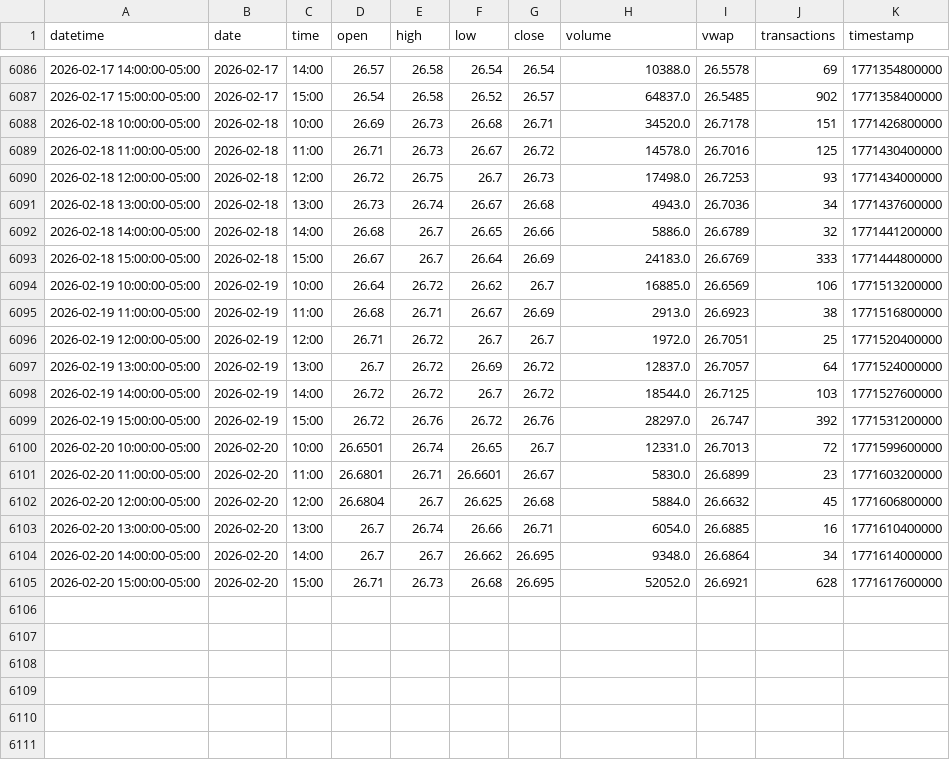
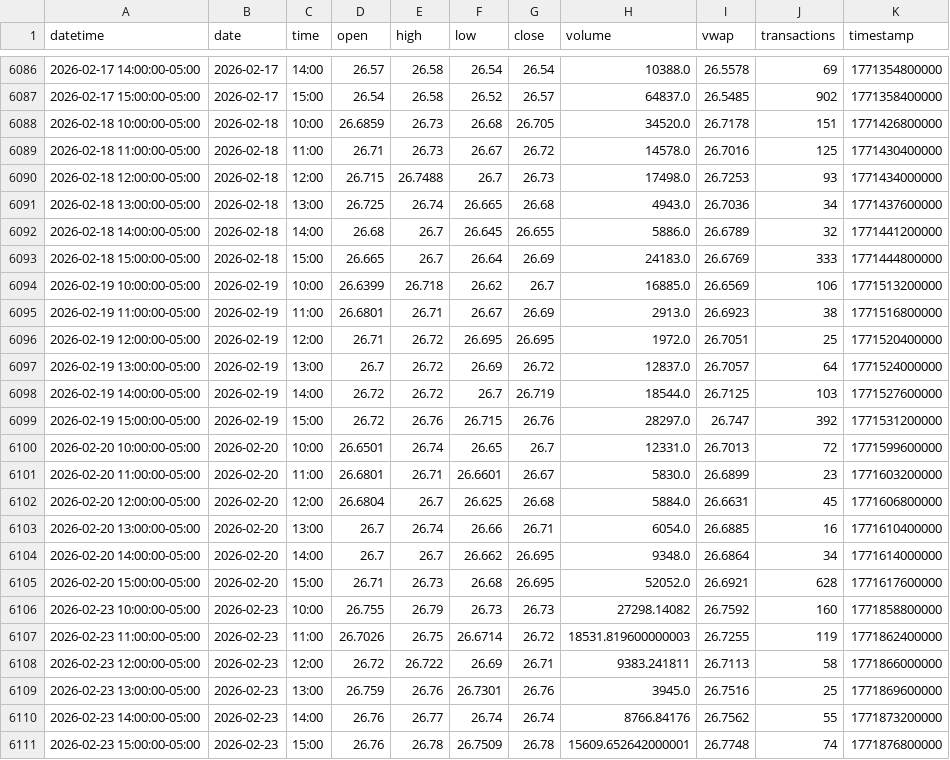
Before and after one commit to mjo156-ship-it/Market-Signals, a CSV file: data/polygon/KMLM_60m.csv, drawn as a sheet; only a part is shown, gaps mark what is left out.

```diff
--- a/data/polygon/KMLM_60m.csv
+++ b/data/polygon/KMLM_60m.csv
@@ -6087,17 +6087,17 @@ datetime,date,time,open,high,low,close,volume,vwap,transactions,timestamp
 2026-02-17 15:00:00-05:00,2026-02-17,15:00,26.54,26.58,26.52,26.57,64837.0,26.5485,902,1771358400000
-2026-02-18 10:00:00-05:00,2026-02-18,10:00,26.69,26.73,26.68,26.71,34520.0,26.7178,151,1771426800000
+2026-02-18 10:00:00-05:00,2026-02-18,10:00,26.6859,26.73,26.68,26.705,34520.0,26.7178,151,1771426800000
 2026-02-18 11:00:00-05:00,2026-02-18,11:00,26.71,26.73,26.67,26.72,14578.0,26.7016,125,1771430400000
-2026-02-18 12:00:00-05:00,2026-02-18,12:00,26.72,26.75,26.7,26.73,17498.0,26.7253,93,1771434000000
-2026-02-18 13:00:00-05:00,2026-02-18,13:00,26.73,26.74,26.67,26.68,4943.0,26.7036,34,1771437600000
-2026-02-18 14:00:00-05:00,2026-02-18,14:00,26.68,26.7,26.65,26.66,5886.0,26.6789,32,1771441200000
-2026-02-18 15:00:00-05:00,2026-02-18,15:00,26.67,26.7,26.64,26.69,24183.0,26.6769,333,1771444800000
-2026-02-19 10:00:00-05:00,2026-02-19,10:00,26.64,26.72,26.62,26.7,16885.0,26.6569,106,1771513200000
-2026-02-19 11:00:00-05:00,2026-02-19,11:00,26.68,26.71,26.67,26.69,2913.0,26.6923,38,1771516800000
-2026-02-19 12:00:00-05:00,2026-02-19,12:00,26.71,26.72,26.7,26.7,1972.0,26.7051,25,1771520400000
+2026-02-18 12:00:00-05:00,2026-02-18,12:00,26.715,26.7488,26.7,26.73,17498.0,26.7253,93,1771434000000
+2026-02-18 13:00:00-05:00,2026-02-18,13:00,26.725,26.74,26.665,26.68,4943.0,26.7036,34,1771437600000
+2026-02-18 14:00:00-05:00,2026-02-18,14:00,26.68,26.7,26.645,26.655,5886.0,26.6789,32,1771441200000
+2026-02-18 15:00:00-05:00,2026-02-18,15:00,26.665,26.7,26.64,26.69,24183.0,26.6769,333,1771444800000
+2026-02-19 10:00:00-05:00,2026-02-19,10:00,26.6399,26.718,26.62,26.7,16885.0,26.6569,106,1771513200000
+2026-02-19 11:00:00-05:00,2026-02-19,11:00,26.6801,26.71,26.67,26.69,2913.0,26.6923,38,1771516800000
+2026-02-19 12:00:00-05:00,2026-02-19,12:00,26.71,26.72,26.695,26.695,1972.0,26.7051,25,1771520400000
 2026-02-19 13:00:00-05:00,2026-02-19,13:00,26.7,26.72,26.69,26.72,12837.0,26.7057,64,1771524000000
-2026-02-19 14:00:00-05:00,2026-02-19,14:00,26.72,26.72,26.7,26.72,18544.0,26.7125,103,1771527600000
-2026-02-19 15:00:00-05:00,2026-02-19,15:00,26.72,26.76,26.72,26.76,28297.0,26.747,392,1771531200000
+2026-02-19 14:00:00-05:00,2026-02-19,14:00,26.72,26.72,26.7,26.719,18544.0,26.7125,103,1771527600000
+2026-02-19 15:00:00-05:00,2026-02-19,15:00,26.72,26.76,26.715,26.76,28297.0,26.747,392,1771531200000
 2026-02-20 10:00:00-05:00,2026-02-20,10:00,26.6501,26.74,26.65,26.7,12331.0,26.7013,72,1771599600000
 2026-02-20 11:00:00-05:00,2026-02-20,11:00,26.6801,26.71,26.6601,26.67,5830.0,26.6899,23,1771603200000
-2026-02-20 12:00:00-05:00,2026-02-20,12:00,26.6804,26.7,26.625,26.68,5884.0,26.6632,45,1771606800000
+2026-02-20 12:00:00-05:00,2026-02-20,12:00,26.6804,26.7,26.625,26.68,5884.0,26.6631,45,1771606800000
 2026-02-20 13:00:00-05:00,2026-02-20,13:00,26.7,26.74,26.66,26.71,6054.0,26.6885,16,1771610400000
@@ -6105 +6105,7 @@ datetime,date,time,open,high,low,close,volume,vwap,transactions,timestamp
 2026-02-20 15:00:00-05:00,2026-02-20,15:00,26.71,26.73,26.68,26.695,52052.0,26.6921,628,1771617600000
+2026-02-23 10:00:00-05:00,2026-02-23,10:00,26.755,26.79,26.73,26.73,27298.14082,26.7592,160,1771858800000
+2026-02-23 11:00:00-05:00,2026-02-23,11:00,26.7026,26.75,26.6714,26.72,18531.819600000003,26.7255,119,1771862400000
+2026-02-23 12:00:00-05:00,2026-02-23,12:00,26.72,26.722,26.69,26.71,9383.241811,26.7113,58,1771866000000
+2026-02-23 13:00:00-05:00,2026-02-23,13:00,26.759,26.76,26.7301,26.76,3945.0,26.7516,25,1771869600000
+2026-02-23 14:00:00-05:00,2026-02-23,14:00,26.76,26.77,26.74,26.74,8766.84176,26.7562,55,1771873200000
+2026-02-23 15:00:00-05:00,2026-02-23,15:00,26.76,26.78,26.7509,26.78,15609.652642000001,26.7748,74,1771876800000
```
Also changed, not shown: data/polygon/CTA_60m.csv, data/polygon/DBMF_60m.csv, 33 other files.
